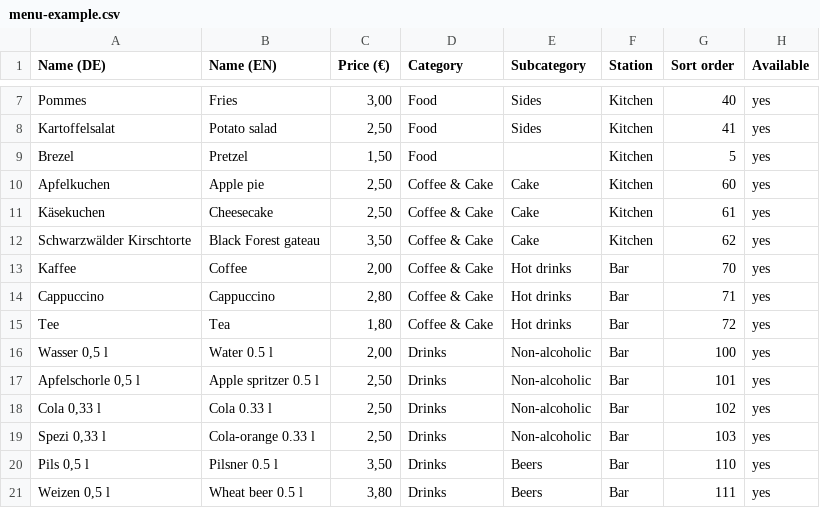
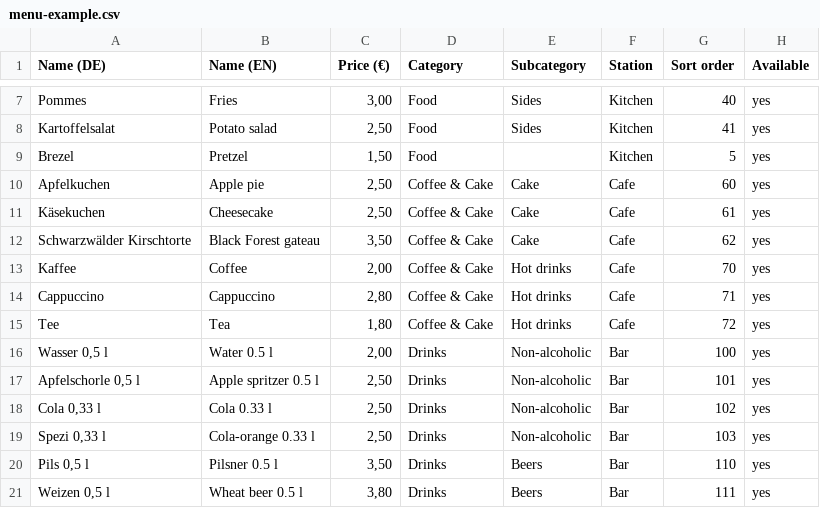
Before and after one commit to gluehbert/festival-pos, a CSV file: examples/menu-example.csv, drawn as a sheet; only a part is shown, gaps mark what is left out.

```diff
--- a/examples/menu-example.csv
+++ b/examples/menu-example.csv
@@ -9,8 +9,8 @@ Kartoffelsalat;Potato salad;2,50;Food;Sides;Kitchen;41;yes
 Brezel;Pretzel;1,50;Food;;Kitchen;5;yes
-Apfelkuchen;Apple pie;2,50;Coffee & Cake;Cake;Kitchen;60;yes
-Käsekuchen;Cheesecake;2,50;Coffee & Cake;Cake;Kitchen;61;yes
-Schwarzwälder Kirschtorte;Black Forest gateau;3,50;Coffee & Cake;Cake;Kitchen;62;yes
-Kaffee;Coffee;2,00;Coffee & Cake;Hot drinks;Bar;70;yes
-Cappuccino;Cappuccino;2,80;Coffee & Cake;Hot drinks;Bar;71;yes
-Tee;Tea;1,80;Coffee & Cake;Hot drinks;Bar;72;yes
+Apfelkuchen;Apple pie;2,50;Coffee & Cake;Cake;Cafe;60;yes
+Käsekuchen;Cheesecake;2,50;Coffee & Cake;Cake;Cafe;61;yes
+Schwarzwälder Kirschtorte;Black Forest gateau;3,50;Coffee & Cake;Cake;Cafe;62;yes
+Kaffee;Coffee;2,00;Coffee & Cake;Hot drinks;Cafe;70;yes
+Cappuccino;Cappuccino;2,80;Coffee & Cake;Hot drinks;Cafe;71;yes
+Tee;Tea;1,80;Coffee & Cake;Hot drinks;Cafe;72;yes
 Wasser 0,5 l;Water 0.5 l;2,00;Drinks;Non-alcoholic;Bar;100;yes
```
